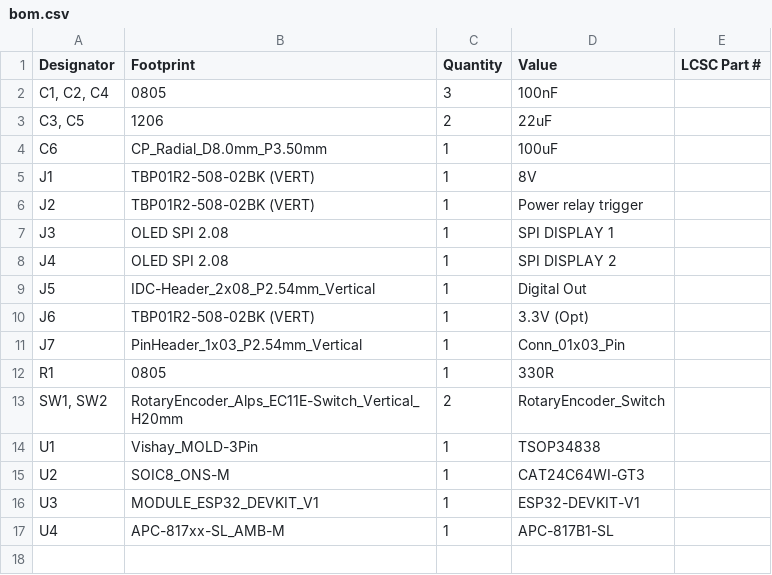
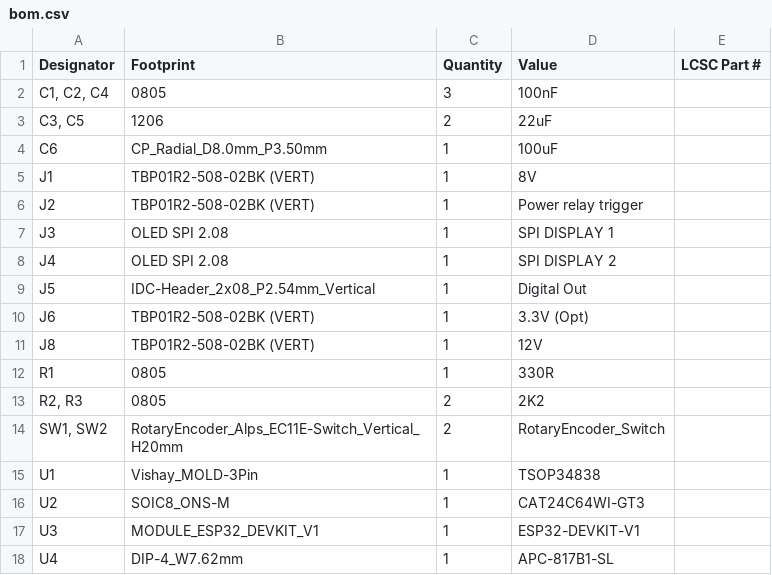
Before and after one commit to Gninnorg/ThePreamp, a CSV file: Hardware/Controller/production/bom.csv, drawn as a sheet.

```diff
--- a/Hardware/Controller/production/bom.csv
+++ b/Hardware/Controller/production/bom.csv
@@ -10,4 +10,5 @@ J5,IDC-Header_2x08_P2.54mm_Vertical,1,Digital Out,
 J6,TBP01R2-508-02BK (VERT),1,3.3V (Opt),
-J7,PinHeader_1x03_P2.54mm_Vertical,1,Conn_01x03_Pin,
+J8,TBP01R2-508-02BK (VERT),1,12V,
 R1,0805,1,330R,
+"R2, R3",0805,2,2K2,
 "SW1, SW2",RotaryEncoder_Alps_EC11E-Switch_Vertical_H20mm,2,RotaryEncoder_Switch,
@@ -16,2 +17,2 @@ U2,SOIC8_ONS-M,1,CAT24C64WI-GT3,
 U3,MODULE_ESP32_DEVKIT_V1,1,ESP32-DEVKIT-V1,
-U4,APC-817xx-SL_AMB-M,1,APC-817B1-SL,
+U4,DIP-4_W7.62mm,1,APC-817B1-SL,
```
Also changed, not shown: Hardware/Controller/production/positions.csv, 8 other files.
